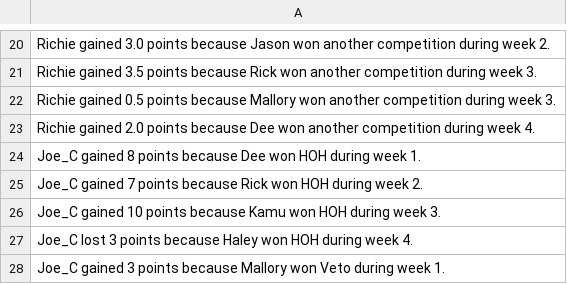
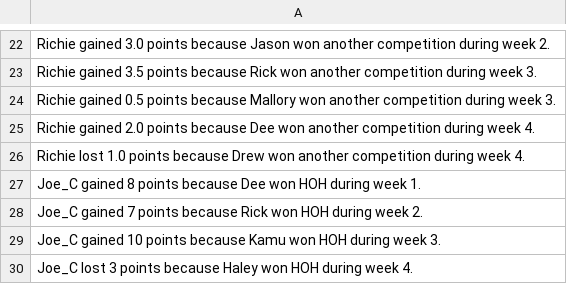
Before and after one commit to rclavey/big_brother, a CSV file: data/log_bb28.csv, drawn as a sheet; only a part is shown, gaps mark what is left out; the shorter side is filled out with more unchanged rows; the diff covers the shown part only; the diff names each change by its address in the sheet, - before the commit and + after, or states it on an @@ line.

Commit message:
Record BB28 Week 4 eviction and Week 5 HOH

```diff
--- a/data/log_bb28.csv
+++ b/data/log_bb28.csv
+row 26: Richie lost 1.0 points because Drew won another competition during week 4.
```
Also changed, not shown: 62 added rows elsewhere in this file, data/points_bb28.csv, data/winners_bb28.csv, 1 other file.
